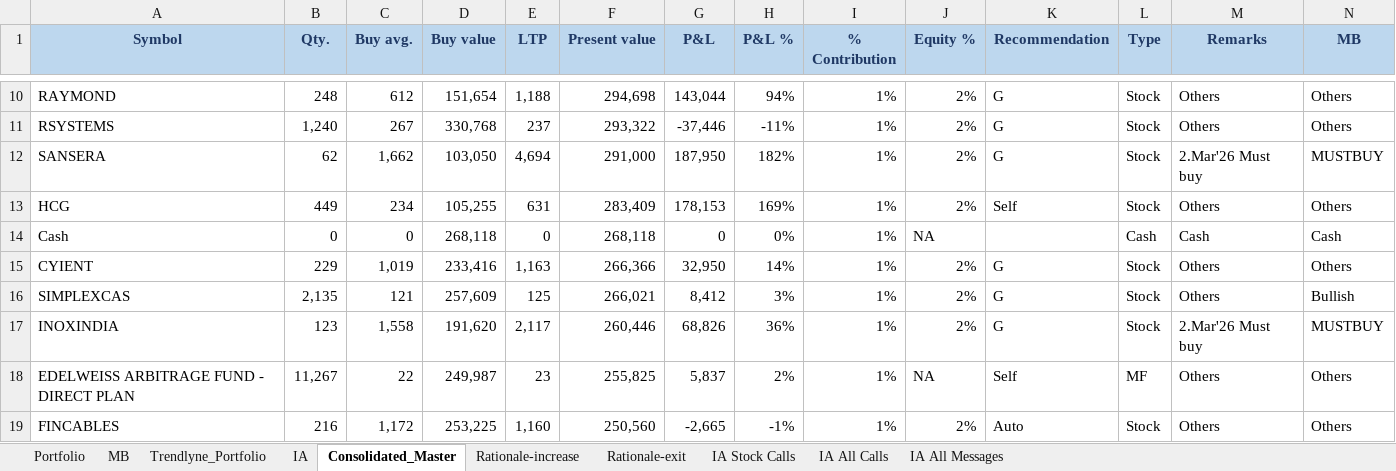
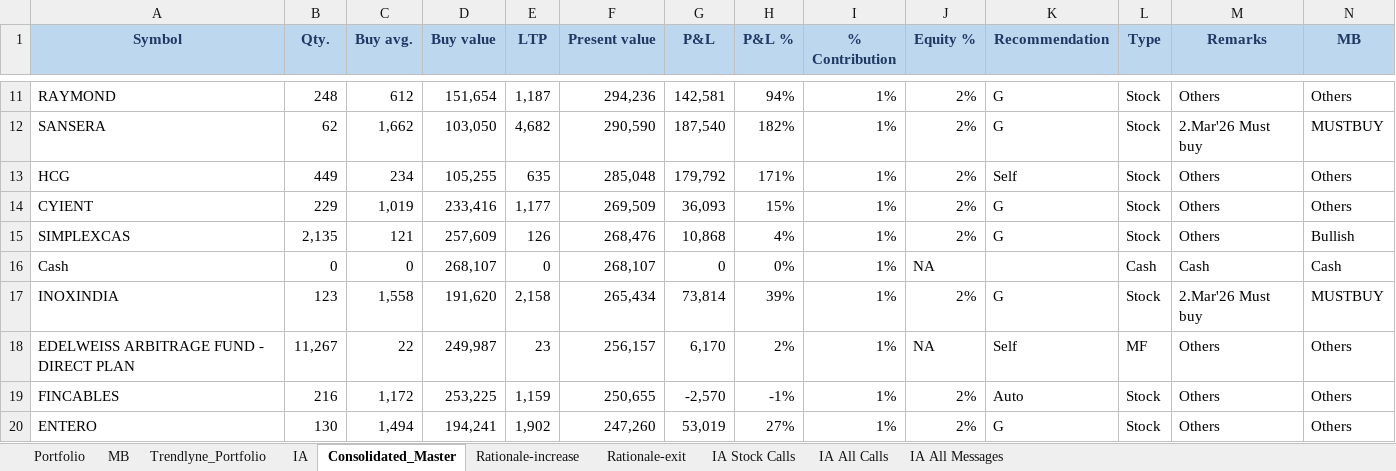
Before and after one commit to kvector0001/STT-Dashboard, an Excel workbook: data/portfolio.xlsx, sheet Consolidated_Master, drawn as a sheet; only a part is shown, gaps mark what is left out; values as stored, in another font and other column widths than the file's, no borders; charts and pictures and conditional formats not drawn; removed rows and columns are numbered as before the commit, all else as after; the diff covers the shown part only; the diff names each change by its address in the sheet, - before the commit and + after, or states it on an @@ line.

```diff
--- a/data/portfolio.xlsx (sheet Consolidated_Master)
+++ b/data/portfolio.xlsx (sheet Consolidated_Master)
-E11 (LTP): 1,188
+E11 (LTP): 1,187
-F11 (Present value): 294,698
+F11 (Present value): 294,236
-G11 (P&L): 143,044
+G11 (P&L): 142,581
-row 11: RSYSTEMS | 1,240 | 267 | 330,768 | 237 | 293,322 | -37,446 | -11% | 1% | 2% | G | Stock | Others | Others
-E12 (LTP): 4,694
+E12 (LTP): 4,682
-F12 (Present value): 291,000
+F12 (Present value): 290,590
-G12 (P&L): 187,950
+G12 (P&L): 187,540
-E13 (LTP): 631
+E13 (LTP): 635
-F13 (Present value): 283,409
+F13 (Present value): 285,048
-G13 (P&L): 178,153
+G13 (P&L): 179,792
-H13 (P&L %): 169%
+H13 (P&L %): 171%
-row 14: Cash | 0 | 0 | 268,118 | 0 | 268,118 | 0 | 0% | 1% | NA |  | Cash | Cash | Cash
-E14 (LTP): 1,163
+E14 (LTP): 1,177
-F14 (Present value): 266,366
+F14 (Present value): 269,509
-G14 (P&L): 32,950
+G14 (P&L): 36,093
-H14 (P&L %): 14%
+H14 (P&L %): 15%
-E15 (LTP): 125
+E15 (LTP): 126
-F15 (Present value): 266,021
+F15 (Present value): 268,476
-G15 (P&L): 8,412
+G15 (P&L): 10,868
-H15 (P&L %): 3%
+H15 (P&L %): 4%
+row 16: Cash | 0 | 0 | 268,107 | 0 | 268,107 | 0 | 0% | 1% | NA |  | Cash | Cash | Cash
-E17 (LTP): 2,117
+E17 (LTP): 2,158
-F17 (Present value): 260,446
+F17 (Present value): 265,434
-G17 (P&L): 68,826
+G17 (P&L): 73,814
-H17 (P&L %): 36%
+H17 (P&L %): 39%
-F18 (Present value): 255,825
+F18 (Present value): 256,157
-G18 (P&L): 5,837
+G18 (P&L): 6,170
-E19 (LTP): 1,160
+E19 (LTP): 1,159
-F19 (Present value): 250,560
+F19 (Present value): 250,655
-G19 (P&L): -2,665
+G19 (P&L): -2,570
+row 20: ENTERO | 130 | 1,494 | 194,241 | 1,902 | 247,260 | 53,019 | 27% | 1% | 2% | G | Stock | Others | Others
```
Also changed, not shown: 33 added rows, 33 removed rows and 433 edited cells elsewhere in this sheet, sheet Portfolio, sheet IA, sheet Trendlyne_Portfolio, 1 other file.
